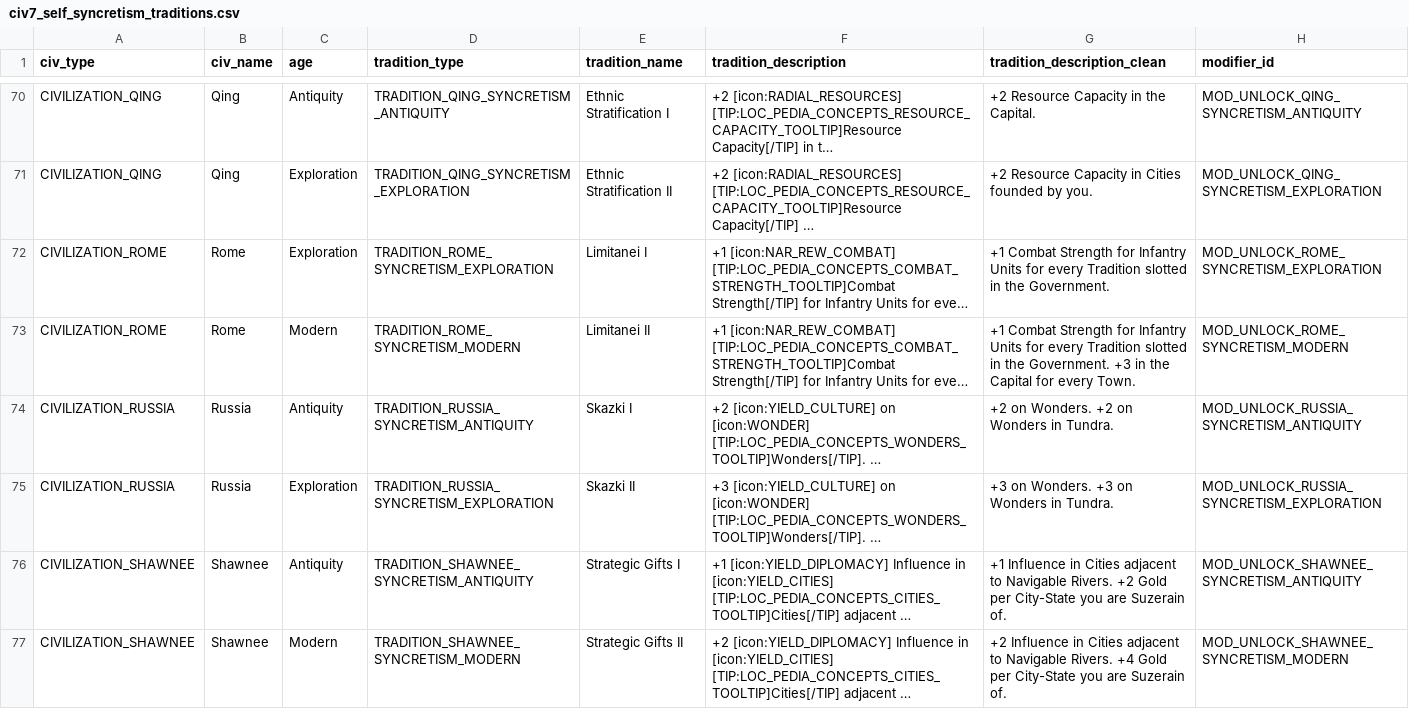
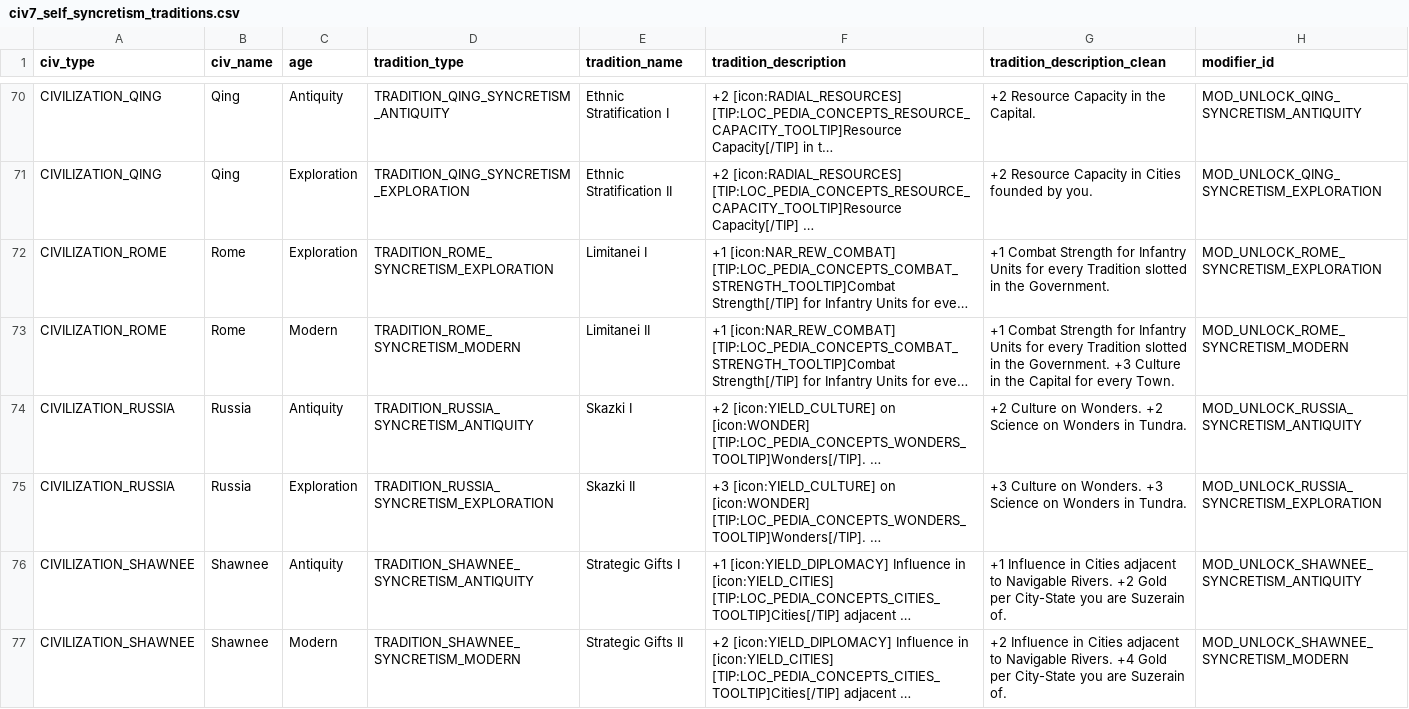
Before and after one commit to josephcasey/civ7-ToT-leader-civ-analyser, a CSV file: civ7_self_syncretism_traditions.csv, drawn as a sheet; only a part is shown, gaps mark what is left out; long unchanged cells end in …; the diff covers the shown part only; the diff names each change by its address in the sheet, - before the commit and + after, or states it on an @@ line.

```diff
--- a/civ7_self_syncretism_traditions.csv
+++ b/civ7_self_syncretism_traditions.csv
-G73 (tradition_description_clean): …Government. +3 in the…
+G73 (tradition_description_clean): …Government. +3 Culture in the…
-G74 (tradition_description_clean): +2 on Wonders. +2 on Wonders…
+G74 (tradition_description_clean): +2 Culture on Wonders. +2 Science on Wonders…
-G75 (tradition_description_clean): +3 on Wonders. +3 on Wonders…
+G75 (tradition_description_clean): +3 Culture on Wonders. +3 Science on Wonders…
```
Also changed, not shown: 51 edited cells elsewhere in this file, civ7_abilities.csv, civ7_unified.csv, 3 other files.
